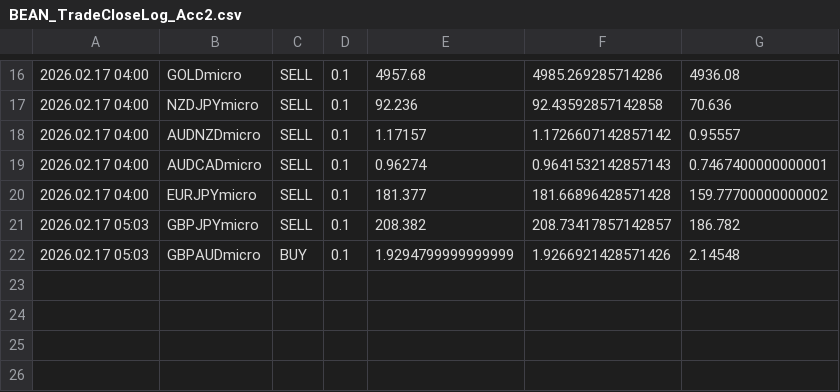
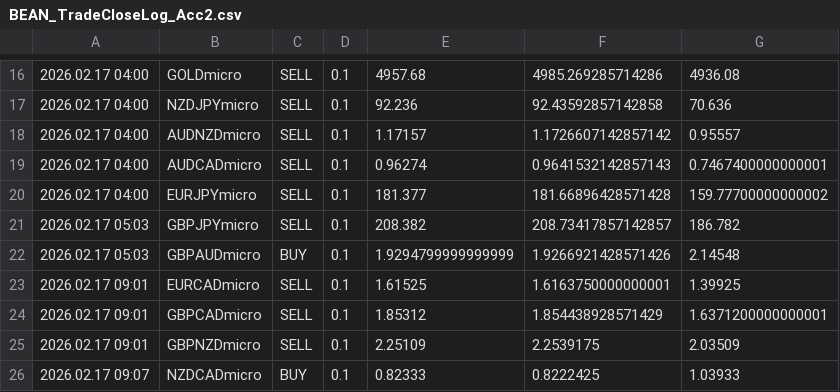
Before and after one commit to Monte-Ntuli/Sentinal-Dashboard, a CSV file: BEAN_TradeCloseLog_Acc2.csv, drawn as a sheet; only a part is shown, gaps mark what is left out; the diff names each change by its address in the sheet, - before the commit and + after, or states it on an @@ line.

Commit message:
Auto Update: 2026/02/17  9:15:55,20

```diff
--- a/BEAN_TradeCloseLog_Acc2.csv
+++ b/BEAN_TradeCloseLog_Acc2.csv
+row 23: 2026.02.17 09:01 | EURCADmicro | SELL | 0.1 | 1.61525 | 1.6163750000000001 | 1.39925
+row 24: 2026.02.17 09:01 | GBPCADmicro | SELL | 0.1 | 1.85312 | 1.854438928571429 | 1.6371200000000001
+row 25: 2026.02.17 09:01 | GBPNZDmicro | SELL | 0.1 | 2.25109 | 2.2539175 | 2.03509
+row 26: 2026.02.17 09:07 | NZDCADmicro | BUY | 0.1 | 0.82333 | 0.8222425 | 1.03933
```
